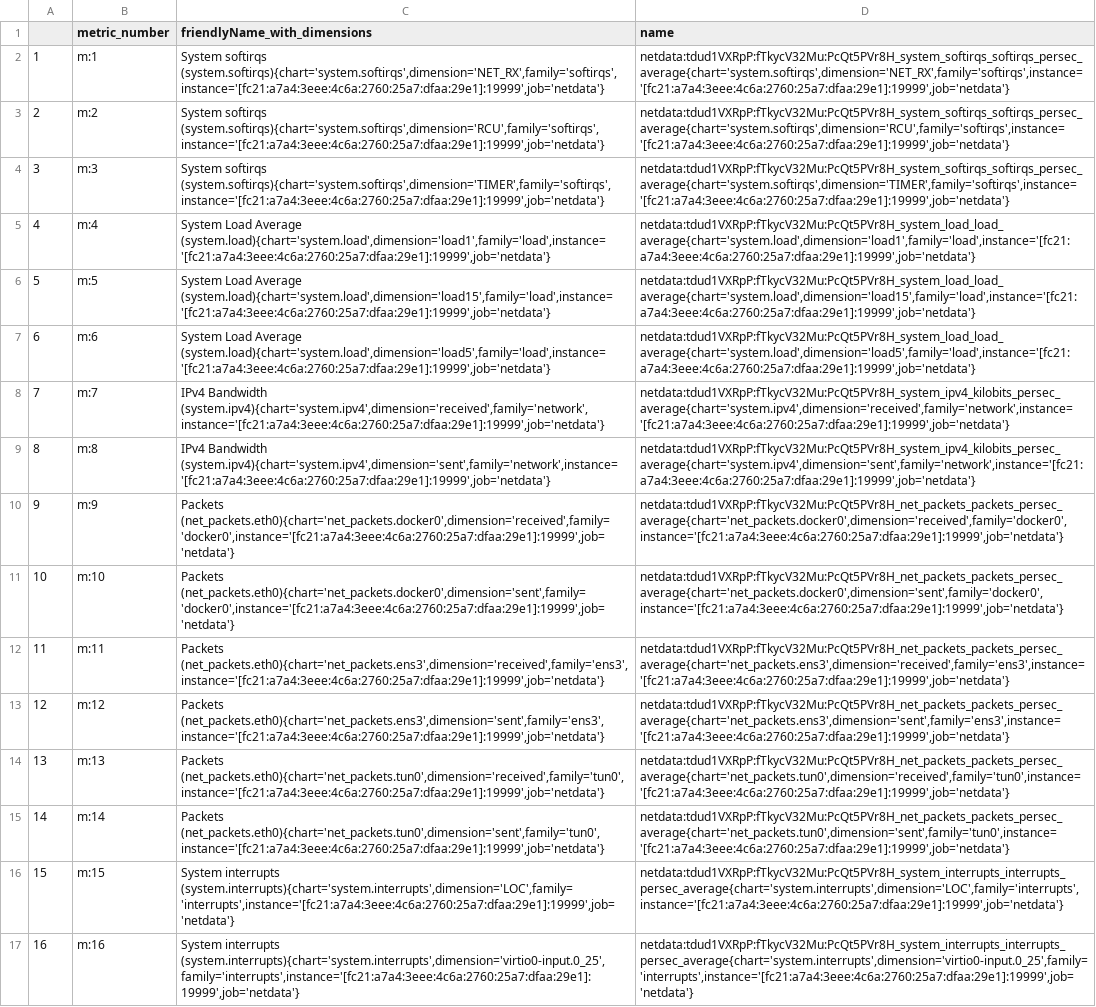
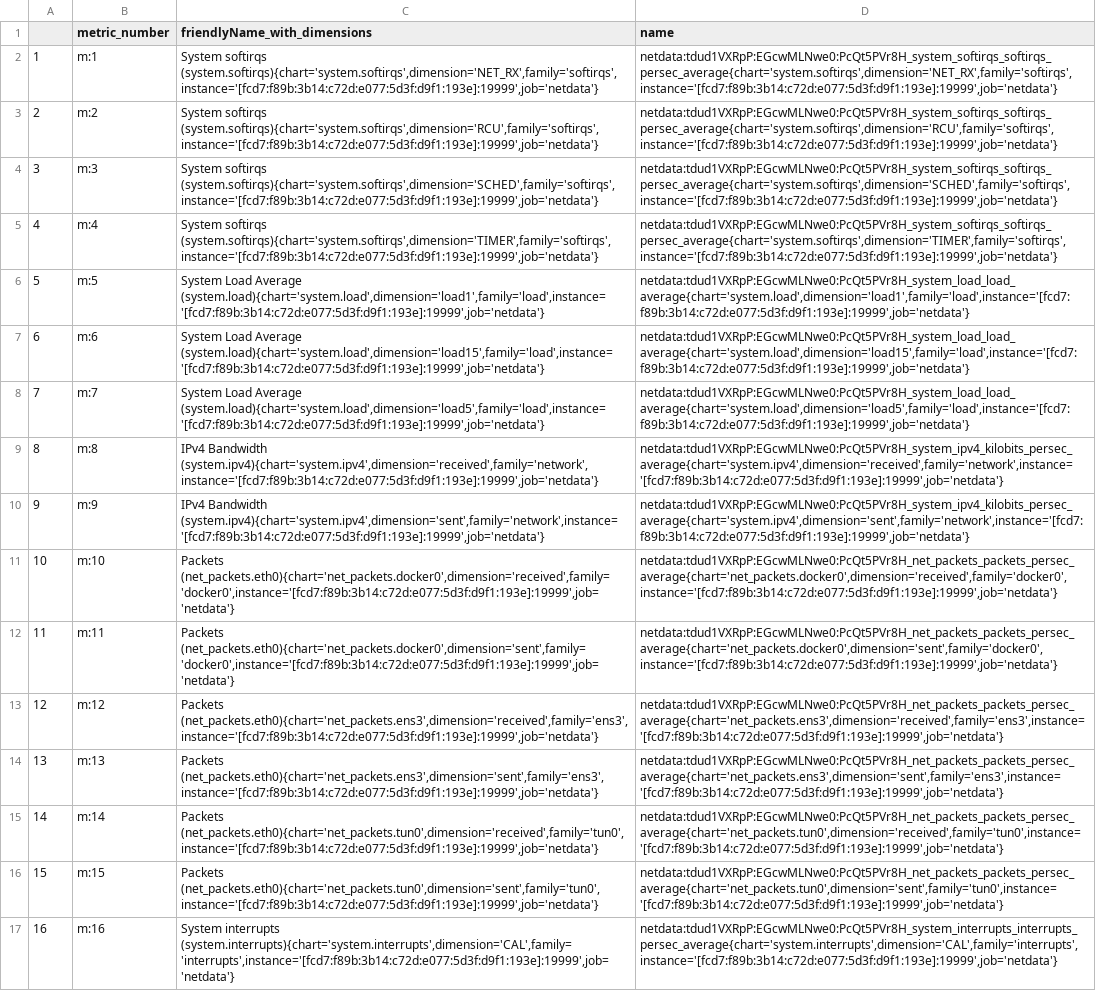
Before and after one commit to ubitech/Physiognomica, a CSV file: metrics_appendix.csv, drawn as a sheet; only a part is shown; the diff covers the shown part only; the diff names each change by its address in the sheet, - before the commit and + after, or states it on an @@ line.

```diff
--- a/metrics_appendix.csv
+++ b/metrics_appendix.csv
-C2 (friendlyName_with_dimensions): System softirqs (system.softirqs){chart='system.softirqs',dimension='NET_RX',family='softirqs',instance='[fc21:a7a4:3eee:4c6a:2760:25a7:dfaa:29e1]:19999',job='netdata'}
+C2 (friendlyName_with_dimensions): System softirqs (system.softirqs){chart='system.softirqs',dimension='NET_RX',family='softirqs',instance='[fcd7:f89b:3b14:c72d:e077:5d3f:d9f1:193e]:19999',job='netdata'}
-D2 (name): netdata:tdud1VXRpP:fTkycV32Mu:PcQt5PVr8H_system_softirqs_softirqs_persec_average{chart='system.softirqs',dimension='NET_RX',family='softirqs',instance='[fc21:a7a4:3eee:4c6a:2760:25a7:dfaa:29e1]:19999',job='netdata'}
+D2 (name): netdata:tdud1VXRpP:EGcwMLNwe0:PcQt5PVr8H_system_softirqs_softirqs_persec_average{chart='system.softirqs',dimension='NET_RX',family='softirqs',instance='[fcd7:f89b:3b14:c72d:e077:5d3f:d9f1:193e]:19999',job='netdata'}
-C3 (friendlyName_with_dimensions): System softirqs (system.softirqs){chart='system.softirqs',dimension='RCU',family='softirqs',instance='[fc21:a7a4:3eee:4c6a:2760:25a7:dfaa:29e1]:19999',job='netdata'}
+C3 (friendlyName_with_dimensions): System softirqs (system.softirqs){chart='system.softirqs',dimension='RCU',family='softirqs',instance='[fcd7:f89b:3b14:c72d:e077:5d3f:d9f1:193e]:19999',job='netdata'}
-D3 (name): netdata:tdud1VXRpP:fTkycV32Mu:PcQt5PVr8H_system_softirqs_softirqs_persec_average{chart='system.softirqs',dimension='RCU',family='softirqs',instance='[fc21:a7a4:3eee:4c6a:2760:25a7:dfaa:29e1]:19999',job='netdata'}
+D3 (name): netdata:tdud1VXRpP:EGcwMLNwe0:PcQt5PVr8H_system_softirqs_softirqs_persec_average{chart='system.softirqs',dimension='RCU',family='softirqs',instance='[fcd7:f89b:3b14:c72d:e077:5d3f:d9f1:193e]:19999',job='netdata'}
-C4 (friendlyName_with_dimensions): System softirqs (system.softirqs){chart='system.softirqs',dimension='TIMER',family='softirqs',instance='[fc21:a7a4:3eee:4c6a:2760:25a7:dfaa:29e1]:19999',job='netdata'}
+C4 (friendlyName_with_dimensions): System softirqs (system.softirqs){chart='system.softirqs',dimension='SCHED',family='softirqs',instance='[fcd7:f89b:3b14:c72d:e077:5d3f:d9f1:193e]:19999',job='netdata'}
-D4 (name): netdata:tdud1VXRpP:fTkycV32Mu:PcQt5PVr8H_system_softirqs_softirqs_persec_average{chart='system.softirqs',dimension='TIMER',family='softirqs',instance='[fc21:a7a4:3eee:4c6a:2760:25a7:dfaa:29e1]:19999',job='netdata'}
+D4 (name): netdata:tdud1VXRpP:EGcwMLNwe0:PcQt5PVr8H_system_softirqs_softirqs_persec_average{chart='system.softirqs',dimension='SCHED',family='softirqs',instance='[fcd7:f89b:3b14:c72d:e077:5d3f:d9f1:193e]:19999',job='netdata'}
-C5 (friendlyName_with_dimensions): System Load Average (system.load){chart='system.load',dimension='load1',family='load',instance='[fc21:a7a4:3eee:4c6a:2760:25a7:dfaa:29e1]:19999',job='netdata'}
+C5 (friendlyName_with_dimensions): System softirqs (system.softirqs){chart='system.softirqs',dimension='TIMER',family='softirqs',instance='[fcd7:f89b:3b14:c72d:e077:5d3f:d9f1:193e]:19999',job='netdata'}
-D5 (name): netdata:tdud1VXRpP:fTkycV32Mu:PcQt5PVr8H_system_load_load_average{chart='system.load',dimension='load1',family='load',instance='[fc21:a7a4:3eee:4c6a:2760:25a7:dfaa:29e1]:19999',job='netdata'}
+D5 (name): netdata:tdud1VXRpP:EGcwMLNwe0:PcQt5PVr8H_system_softirqs_softirqs_persec_average{chart='system.softirqs',dimension='TIMER',family='softirqs',instance='[fcd7:f89b:3b14:c72d:e077:5d3f:d9f1:193e]:19999',job='netdata'}
-C6 (friendlyName_with_dimensions): …Load Average (system.load){chart='system.load',dimension='load15',family='load',instance='[fc21:a7a4:3eee:4c6a:2760:25a7:dfaa:29e1]:19999',job='netdata'}
+C6 (friendlyName_with_dimensions): …Load Average (system.load){chart='system.load',dimension='load1',family='load',instance='[fcd7:f89b:3b14:c72d:e077:5d3f:d9f1:193e]:19999',job='netdata'}
-D6 (name): netdata:tdud1VXRpP:fTkycV32Mu:PcQt5PVr8H_system_load_load_average{chart='system.load',dimension='load15',family='load',instance='[fc21:a7a4:3eee:4c6a:2760:25a7:dfaa:29e1]:19999',job='netdata'}
+D6 (name): netdata:tdud1VXRpP:EGcwMLNwe0:PcQt5PVr8H_system_load_load_average{chart='system.load',dimension='load1',family='load',instance='[fcd7:f89b:3b14:c72d:e077:5d3f:d9f1:193e]:19999',job='netdata'}
-C7 (friendlyName_with_dimensions): …Load Average (system.load){chart='system.load',dimension='load5',family='load',instance='[fc21:a7a4:3eee:4c6a:2760:25a7:dfaa:29e1]:19999',job='netdata'}
+C7 (friendlyName_with_dimensions): …Load Average (system.load){chart='system.load',dimension='load15',family='load',instance='[fcd7:f89b:3b14:c72d:e077:5d3f:d9f1:193e]:19999',job='netdata'}
-D7 (name): netdata:tdud1VXRpP:fTkycV32Mu:PcQt5PVr8H_system_load_load_average{chart='system.load',dimension='load5',family='load',instance='[fc21:a7a4:3eee:4c6a:2760:25a7:dfaa:29e1]:19999',job='netdata'}
+D7 (name): netdata:tdud1VXRpP:EGcwMLNwe0:PcQt5PVr8H_system_load_load_average{chart='system.load',dimension='load15',family='load',instance='[fcd7:f89b:3b14:c72d:e077:5d3f:d9f1:193e]:19999',job='netdata'}
-C8 (friendlyName_with_dimensions): IPv4 Bandwidth (system.ipv4){chart='system.ipv4',dimension='received',family='network',instance='[fc21:a7a4:3eee:4c6a:2760:25a7:dfaa:29e1]:19999',job='netdata'}
+C8 (friendlyName_with_dimensions): System Load Average (system.load){chart='system.load',dimension='load5',family='load',instance='[fcd7:f89b:3b14:c72d:e077:5d3f:d9f1:193e]:19999',job='netdata'}
-D8 (name): netdata:tdud1VXRpP:fTkycV32Mu:PcQt5PVr8H_system_ipv4_kilobits_persec_average{chart='system.ipv4',dimension='received',family='network',instance='[fc21:a7a4:3eee:4c6a:2760:25a7:dfaa:29e1]:19999',job='netdata'}
+D8 (name): netdata:tdud1VXRpP:EGcwMLNwe0:PcQt5PVr8H_system_load_load_average{chart='system.load',dimension='load5',family='load',instance='[fcd7:f89b:3b14:c72d:e077:5d3f:d9f1:193e]:19999',job='netdata'}
-C9 (friendlyName_with_dimensions): IPv4 Bandwidth (system.ipv4){chart='system.ipv4',dimension='sent',family='network',instance='[fc21:a7a4:3eee:4c6a:2760:25a7:dfaa:29e1]:19999',job='netdata'}
+C9 (friendlyName_with_dimensions): IPv4 Bandwidth (system.ipv4){chart='system.ipv4',dimension='received',family='network',instance='[fcd7:f89b:3b14:c72d:e077:5d3f:d9f1:193e]:19999',job='netdata'}
-D9 (name): netdata:tdud1VXRpP:fTkycV32Mu:PcQt5PVr8H_system_ipv4_kilobits_persec_average{chart='system.ipv4',dimension='sent',family='network',instance='[fc21:a7a4:3eee:4c6a:2760:25a7:dfaa:29e1]:19999',job='netdata'}
+D9 (name): netdata:tdud1VXRpP:EGcwMLNwe0:PcQt5PVr8H_system_ipv4_kilobits_persec_average{chart='system.ipv4',dimension='received',family='network',instance='[fcd7:f89b:3b14:c72d:e077:5d3f:d9f1:193e]:19999',job='netdata'}
-C10 (friendlyName_with_dimensions): Packets (net_packets.eth0){chart='net_packets.docker0',dimension='received',family='docker0',instance='[fc21:a7a4:3eee:4c6a:2760:25a7:dfaa:29e1]:19999',job='netdata'}
+C10 (friendlyName_with_dimensions): IPv4 Bandwidth (system.ipv4){chart='system.ipv4',dimension='sent',family='network',instance='[fcd7:f89b:3b14:c72d:e077:5d3f:d9f1:193e]:19999',job='netdata'}
-D10 (name): netdata:tdud1VXRpP:fTkycV32Mu:PcQt5PVr8H_net_packets_packets_persec_average{chart='net_packets.docker0',dimension='received',family='docker0',instance='[fc21:a7a4:3eee:4c6a:2760:25a7:dfaa:29e1]:19999',job='netdata'}
+D10 (name): netdata:tdud1VXRpP:EGcwMLNwe0:PcQt5PVr8H_system_ipv4_kilobits_persec_average{chart='system.ipv4',dimension='sent',family='network',instance='[fcd7:f89b:3b14:c72d:e077:5d3f:d9f1:193e]:19999',job='netdata'}
-C11 (friendlyName_with_dimensions): Packets (net_packets.eth0){chart='net_packets.docker0',dimension='sent',family='docker0',instance='[fc21:a7a4:3eee:4c6a:2760:25a7:dfaa:29e1]:19999',job='netdata'}
+C11 (friendlyName_with_dimensions): Packets (net_packets.eth0){chart='net_packets.docker0',dimension='received',family='docker0',instance='[fcd7:f89b:3b14:c72d:e077:5d3f:d9f1:193e]:19999',job='netdata'}
-D11 (name): netdata:tdud1VXRpP:fTkycV32Mu:PcQt5PVr8H_net_packets_packets_persec_average{chart='net_packets.docker0',dimension='sent',family='docker0',instance='[fc21:a7a4:3eee:4c6a:2760:25a7:dfaa:29e1]:19999',job='netdata'}
+D11 (name): netdata:tdud1VXRpP:EGcwMLNwe0:PcQt5PVr8H_net_packets_packets_persec_average{chart='net_packets.docker0',dimension='received',family='docker0',instance='[fcd7:f89b:3b14:c72d:e077:5d3f:d9f1:193e]:19999',job='netdata'}
-C12 (friendlyName_with_dimensions): Packets (net_packets.eth0){chart='net_packets.ens3',dimension='received',family='ens3',instance='[fc21:a7a4:3eee:4c6a:2760:25a7:dfaa:29e1]:19999',job='netdata'}
+C12 (friendlyName_with_dimensions): Packets (net_packets.eth0){chart='net_packets.docker0',dimension='sent',family='docker0',instance='[fcd7:f89b:3b14:c72d:e077:5d3f:d9f1:193e]:19999',job='netdata'}
-D12 (name): netdata:tdud1VXRpP:fTkycV32Mu:PcQt5PVr8H_net_packets_packets_persec_average{chart='net_packets.ens3',dimension='received',family='ens3',instance='[fc21:a7a4:3eee:4c6a:2760:25a7:dfaa:29e1]:19999',job='netdata'}
+D12 (name): netdata:tdud1VXRpP:EGcwMLNwe0:PcQt5PVr8H_net_packets_packets_persec_average{chart='net_packets.docker0',dimension='sent',family='docker0',instance='[fcd7:f89b:3b14:c72d:e077:5d3f:d9f1:193e]:19999',job='netdata'}
-C13 (friendlyName_with_dimensions): Packets (net_packets.eth0){chart='net_packets.ens3',dimension='sent',family='ens3',instance='[fc21:a7a4:3eee:4c6a:2760:25a7:dfaa:29e1]:19999',job='netdata'}
+C13 (friendlyName_with_dimensions): Packets (net_packets.eth0){chart='net_packets.ens3',dimension='received',family='ens3',instance='[fcd7:f89b:3b14:c72d:e077:5d3f:d9f1:193e]:19999',job='netdata'}
-D13 (name): netdata:tdud1VXRpP:fTkycV32Mu:PcQt5PVr8H_net_packets_packets_persec_average{chart='net_packets.ens3',dimension='sent',family='ens3',instance='[fc21:a7a4:3eee:4c6a:2760:25a7:dfaa:29e1]:19999',job='netdata'}
+D13 (name): netdata:tdud1VXRpP:EGcwMLNwe0:PcQt5PVr8H_net_packets_packets_persec_average{chart='net_packets.ens3',dimension='received',family='ens3',instance='[fcd7:f89b:3b14:c72d:e077:5d3f:d9f1:193e]:19999',job='netdata'}
-C14 (friendlyName_with_dimensions): Packets (net_packets.eth0){chart='net_packets.tun0',dimension='received',family='tun0',instance='[fc21:a7a4:3eee:4c6a:2760:25a7:dfaa:29e1]:19999',job='netdata'}
+C14 (friendlyName_with_dimensions): Packets (net_packets.eth0){chart='net_packets.ens3',dimension='sent',family='ens3',instance='[fcd7:f89b:3b14:c72d:e077:5d3f:d9f1:193e]:19999',job='netdata'}
-D14 (name): netdata:tdud1VXRpP:fTkycV32Mu:PcQt5PVr8H_net_packets_packets_persec_average{chart='net_packets.tun0',dimension='received',family='tun0',instance='[fc21:a7a4:3eee:4c6a:2760:25a7:dfaa:29e1]:19999',job='netdata'}
+D14 (name): netdata:tdud1VXRpP:EGcwMLNwe0:PcQt5PVr8H_net_packets_packets_persec_average{chart='net_packets.ens3',dimension='sent',family='ens3',instance='[fcd7:f89b:3b14:c72d:e077:5d3f:d9f1:193e]:19999',job='netdata'}
-C15 (friendlyName_with_dimensions): Packets (net_packets.eth0){chart='net_packets.tun0',dimension='sent',family='tun0',instance='[fc21:a7a4:3eee:4c6a:2760:25a7:dfaa:29e1]:19999',job='netdata'}
+C15 (friendlyName_with_dimensions): Packets (net_packets.eth0){chart='net_packets.tun0',dimension='received',family='tun0',instance='[fcd7:f89b:3b14:c72d:e077:5d3f:d9f1:193e]:19999',job='netdata'}
-D15 (name): netdata:tdud1VXRpP:fTkycV32Mu:PcQt5PVr8H_net_packets_packets_persec_average{chart='net_packets.tun0',dimension='sent',family='tun0',instance='[fc21:a7a4:3eee:4c6a:2760:25a7:dfaa:29e1]:19999',job='netdata'}
+D15 (name): netdata:tdud1VXRpP:EGcwMLNwe0:PcQt5PVr8H_net_packets_packets_persec_average{chart='net_packets.tun0',dimension='received',family='tun0',instance='[fcd7:f89b:3b14:c72d:e077:5d3f:d9f1:193e]:19999',job='netdata'}
-C16 (friendlyName_with_dimensions): System interrupts (system.interrupts){chart='system.interrupts',dimension='LOC',family='interrupts',instance='[fc21:a7a4:3eee:4c6a:2760:25a7:dfaa:29e1]:19999',job='netdata'}
+C16 (friendlyName_with_dimensions): Packets (net_packets.eth0){chart='net_packets.tun0',dimension='sent',family='tun0',instance='[fcd7:f89b:3b14:c72d:e077:5d3f:d9f1:193e]:19999',job='netdata'}
-D16 (name): netdata:tdud1VXRpP:fTkycV32Mu:PcQt5PVr8H_system_interrupts_interrupts_persec_average{chart='system.interrupts',dimension='LOC',family='interrupts',instance='[fc21:a7a4:3eee:4c6a:2760:25a7:dfaa:29e1]:19999',job='netdata'}
+D16 (name): netdata:tdud1VXRpP:EGcwMLNwe0:PcQt5PVr8H_net_packets_packets_persec_average{chart='net_packets.tun0',dimension='sent',family='tun0',instance='[fcd7:f89b:3b14:c72d:e077:5d3f:d9f1:193e]:19999',job='netdata'}
-C17 (friendlyName_with_dimensions): System interrupts (system.interrupts){chart='system.interrupts',dimension='virtio0-input.0_25',family='interrupts',instance='[fc21:a7a4:3eee:4c6a:2760:25a7:dfaa:29e1]:19999',job='netdata'}
+C17 (friendlyName_with_dimensions): System interrupts (system.interrupts){chart='system.interrupts',dimension='CAL',family='interrupts',instance='[fcd7:f89b:3b14:c72d:e077:5d3f:d9f1:193e]:19999',job='netdata'}
-D17 (name): netdata:tdud1VXRpP:fTkycV32Mu:PcQt5PVr8H_system_interrupts_interrupts_persec_average{chart='system.interrupts',dimension='virtio0-input.0_25',family='interrupts',instance='[fc21:a7a4:3eee:4c6a:2760:25a7:dfaa:29e1]:19999',job='netdata'}
+D17 (name): netdata:tdud1VXRpP:EGcwMLNwe0:PcQt5PVr8H_system_interrupts_interrupts_persec_average{chart='system.interrupts',dimension='CAL',family='interrupts',instance='[fcd7:f89b:3b14:c72d:e077:5d3f:d9f1:193e]:19999',job='netdata'}
```
Also changed, not shown: 3 added rows and 36 edited cells elsewhere in this file, MyData.csv, MyDataWithDimensions.csv, 7 other files.
